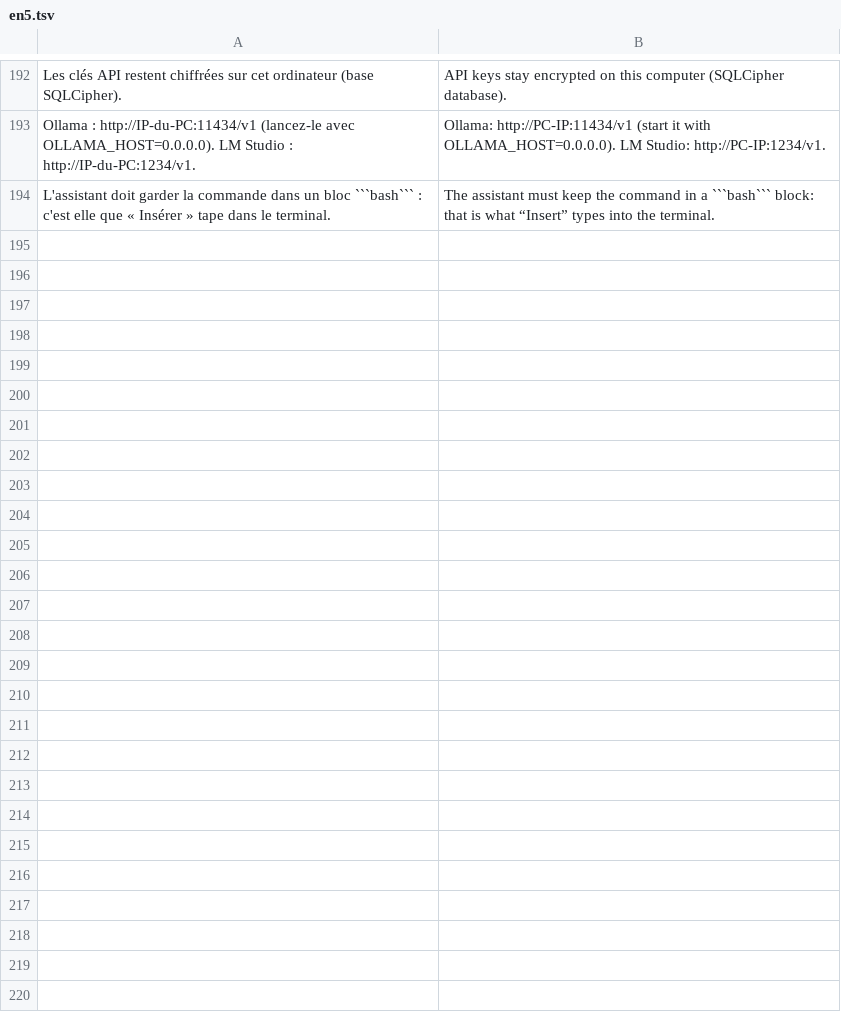
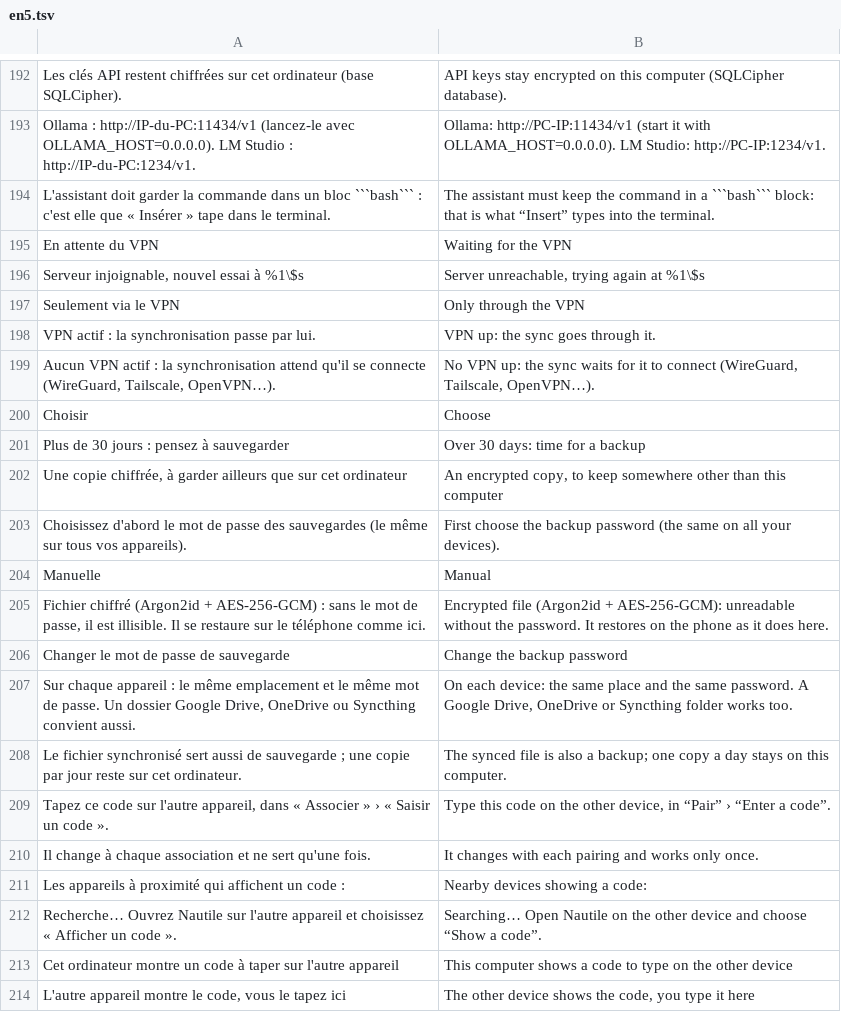
Before and after one commit to MrDDream/Nautile, a TSV file: core/i18n/translations/en5.tsv, drawn as a sheet; only a part is shown, gaps mark what is left out; the diff covers the shown part only; the diff names each change by its address in the sheet, - before the commit and + after, or states it on an @@ line.

```diff
--- a/core/i18n/translations/en5.tsv
+++ b/core/i18n/translations/en5.tsv
+row 195: En attente du VPN | Waiting for the VPN
+row 196: Serveur injoignable, nouvel essai à %1\$s | Server unreachable, trying again at %1\$s
+row 197: Seulement via le VPN | Only through the VPN
+row 198: VPN actif : la synchronisation passe par lui. | VPN up: the sync goes through it.
+row 199: Aucun VPN actif : la synchronisation attend qu'il se connecte (WireGuard, Tailscale, OpenVPN…). | No VPN up: the sync waits for it to connect (WireGuard, Tailscale, OpenVPN…).
+row 200: Choisir | Choose
+row 201: Plus de 30 jours : pensez à sauvegarder | Over 30 days: time for a backup
+row 202: Une copie chiffrée, à garder ailleurs que sur cet ordinateur | An encrypted copy, to keep somewhere other than this computer
+row 203: Choisissez d'abord le mot de passe des sauvegardes (le même sur tous vos appareils). | First choose the backup password (the same on all your devices).
+row 204: Manuelle | Manual
+row 205: Fichier chiffré (Argon2id + AES-256-GCM) : sans le mot de passe, il est illisible. Il se restaure sur le téléphone comme ici. | Encrypted file (Argon2id + AES-256-GCM): unreadable without the password. It restores on the phone as it does here.
+row 206: Changer le mot de passe de sauvegarde | Change the backup password
+row 207: Sur chaque appareil : le même emplacement et le même mot de passe. Un dossier Google Drive, OneDrive ou Syncthing convient aussi. | On each device: the same place and the same password. A Google Drive, OneDrive or Syncthing folder works too.
+row 208: Le fichier synchronisé sert aussi de sauvegarde ; une copie par jour reste sur cet ordinateur. | The synced file is also a backup; one copy a day stays on this computer.
+row 209: Tapez ce code sur l'autre appareil, dans « Associer » › « Saisir un code ». | Type this code on the other device, in “Pair” › “Enter a code”.
+row 210: Il change à chaque association et ne sert qu'une fois. | It changes with each pairing and works only once.
+row 211: Les appareils à proximité qui affichent un code : | Nearby devices showing a code:
+row 212: Recherche… Ouvrez Nautile sur l'autre appareil et choisissez « Afficher un code ». | Searching… Open Nautile on the other device and choose “Show a code”.
+row 213: Cet ordinateur montre un code à taper sur l'autre appareil | This computer shows a code to type on the other device
+row 214: L'autre appareil montre le code, vous le tapez ici | The other device shows the code, you type it here
```
Also changed, not shown: 19 added rows and 2 edited cells elsewhere in this file, 27 other files.
